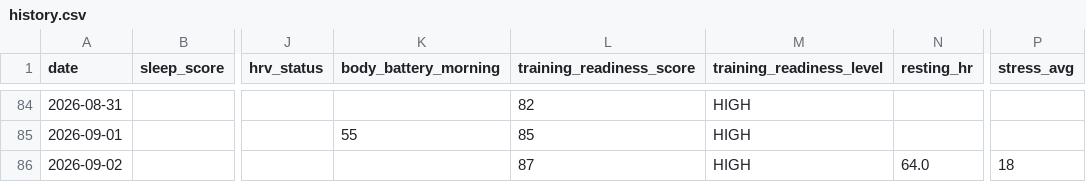
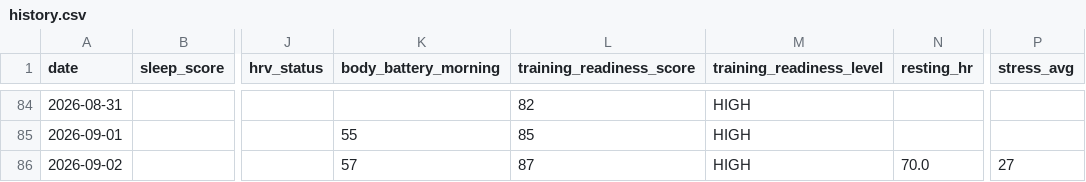
Before and after one commit to juliuskvx/julius-health, a CSV file: data/history.csv, drawn as a sheet; only a part is shown, gaps mark what is left out; the diff names each change by its address in the sheet, - before the commit and + after, or states it on an @@ line.

Commit message:
History update 2026-09-02

```diff
--- a/data/history.csv
+++ b/data/history.csv
-K86 (body_battery_morning): (empty)
+K86 (body_battery_morning): 57
-N86 (resting_hr): 64.0
+N86 (resting_hr): 70.0
-P86 (stress_avg): 18
+P86 (stress_avg): 27
```
